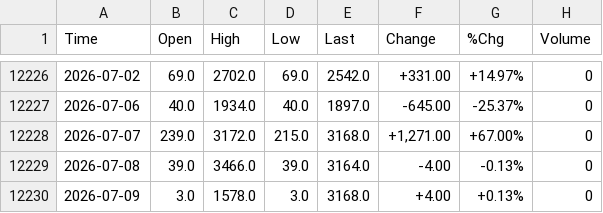
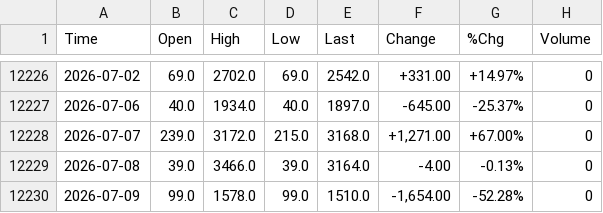
Before and after one commit to smallfishmacro-Git/market-dashboard, a CSV file: data/barchart/NASD_Declining_Stocks_$QSHD.csv, drawn as a sheet; only a part is shown, gaps mark what is left out.

```diff
--- a/data/barchart/NASD_Declining_Stocks_$QSHD.csv
+++ b/data/barchart/NASD_Declining_Stocks_$QSHD.csv
@@ -12229,2 +12229,2 @@ Time,Open,High,Low,Last,Change,%Chg,Volume
 2026-07-08,39.0,3466.0,39.0,3164.0,-4.00,-0.13%,0
-2026-07-09,3.0,1578.0,3.0,3168.0,+4.00,+0.13%,0
+2026-07-09,99.0,1578.0,99.0,1510.0,"-1,654.00",-52.28%,0
```
Also changed, not shown: data/barchart/Bond_PutCall_Ratio_$CPCB.csv, data/barchart/NASD_Advancing_Stocks_$QSHU.csv, 36 other files.
